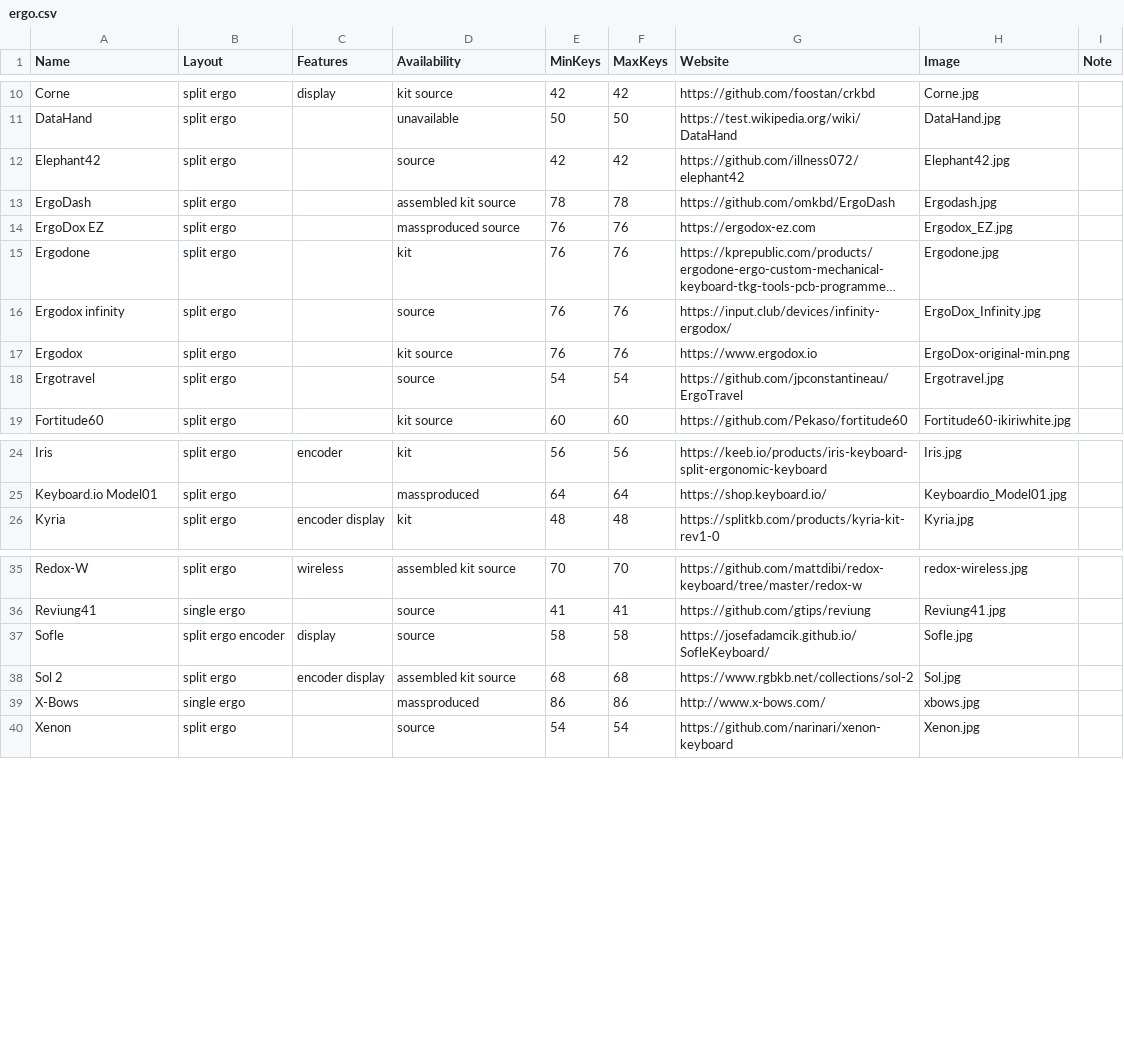
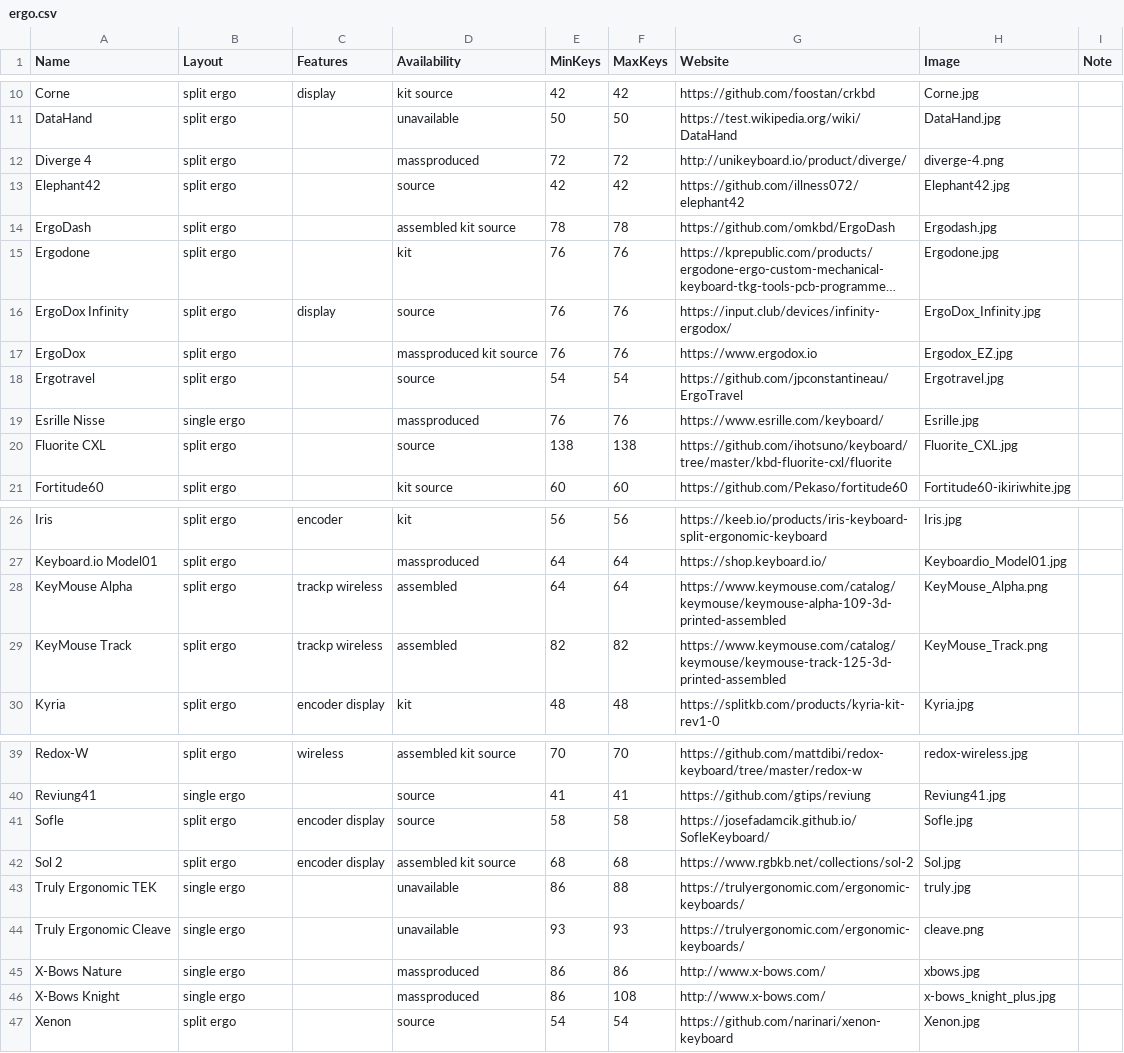
Before and after one commit to Aposymbiont/split-keyboards, a CSV file: ergo.csv, drawn as a sheet; only a part is shown, gaps mark what is left out; long unchanged cells end in …; removed rows and columns are numbered as before the commit, all else as after; the diff names each change by its address in the sheet, - before the commit and + after, or states it on an @@ line.

Commit message:
Add several more keyboards, and placeholder to Xah Lee's site for "normal" boards.

```diff
--- a/ergo.csv
+++ b/ergo.csv
+row 12: Diverge 4 | split ergo |  | massproduced | 72 | 72 | http://unikeyboard.io/product/diverge/ | diverge-4.png
-row 14: ErgoDox EZ | split ergo |  | massproduced source | 76 | 76 | https://ergodox-ez.com | Ergodox_EZ.jpg
-A16 (Name): Ergodox infinity
+A16 (Name): ErgoDox Infinity
-C16 (Features): (empty)
+C16 (Features): display
-A17 (Name): Ergodox
+A17 (Name): ErgoDox
-D17 (Availability): kit source
+D17 (Availability): massproduced kit source
-H17 (Image): ErgoDox-original-min.png
+H17 (Image): Ergodox_EZ.jpg
+row 19: Esrille Nisse | single ergo |  | massproduced | 76 | 76 | https://www.esrille.com/keyboard/ | Esrille.jpg
+row 20: Fluorite CXL | split ergo |  | source | 138 | 138 | https://github.com/ihotsuno/keyboard/tree/master/kbd-fluorite-cxl/fluorite | Fluorite_CXL.jpg
+row 28: KeyMouse Alpha | split ergo | trackp wireless | assembled | 64 | 64 | https://www.keymouse.com/catalog/keymouse/keymouse-alpha-109-3d-printed-assembled | KeyMouse_Alpha.png
+row 29: KeyMouse Track | split ergo | trackp wireless | assembled | 82 | 82 | https://www.keymouse.com/catalog/keymouse/keymouse-track-125-3d-printed-assembled | KeyMouse_Track.png
-B41 (Layout): split ergo encoder
+B41 (Layout): split ergo
-C41 (Features): display
+C41 (Features): encoder display
+row 43: Truly Ergonomic TEK | single ergo |  | unavailable | 86 | 88 | https://trulyergonomic.com/ergonomic-keyboards/ | truly.jpg
+row 44: Truly Ergonomic Cleave | single ergo |  | unavailable | 93 | 93 | https://trulyergonomic.com/ergonomic-keyboards/ | cleave.png
-A45 (Name): X-Bows
+A45 (Name): X-Bows Nature
+row 46: X-Bows Knight | single ergo |  | massproduced | 86 | 108 | http://www.x-bows.com/ | x-bows_knight_plus.jpg
```
Also changed, not shown: ortho.csv, traditional.csv, 29 other files.
